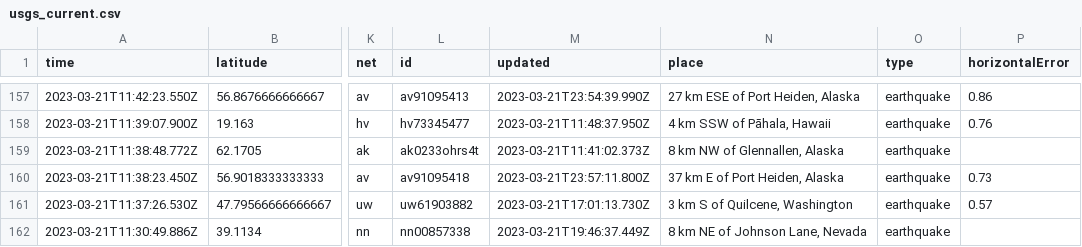
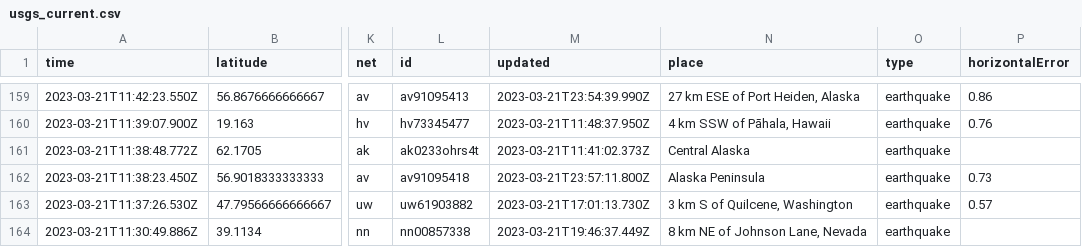
Before and after one commit to rthomasgannett/data-reporter-robot, a CSV file: usgs_current.csv, drawn as a sheet; only a part is shown, gaps mark what is left out; addresses are those after the commit; the diff covers the shown part only; the diff names each change by its address in the sheet, - before the commit and + after, or states it on an @@ line.

```diff
--- a/usgs_current.csv
+++ b/usgs_current.csv
-N161 (place): 8 km NW of Glennallen, Alaska
+N161 (place): Central Alaska
-N162 (place): 37 km E of Port Heiden, Alaska
+N162 (place): Alaska Peninsula
```
Also changed, not shown: 2 added rows, 2 removed rows and 29 edited cells elsewhere in this file.
